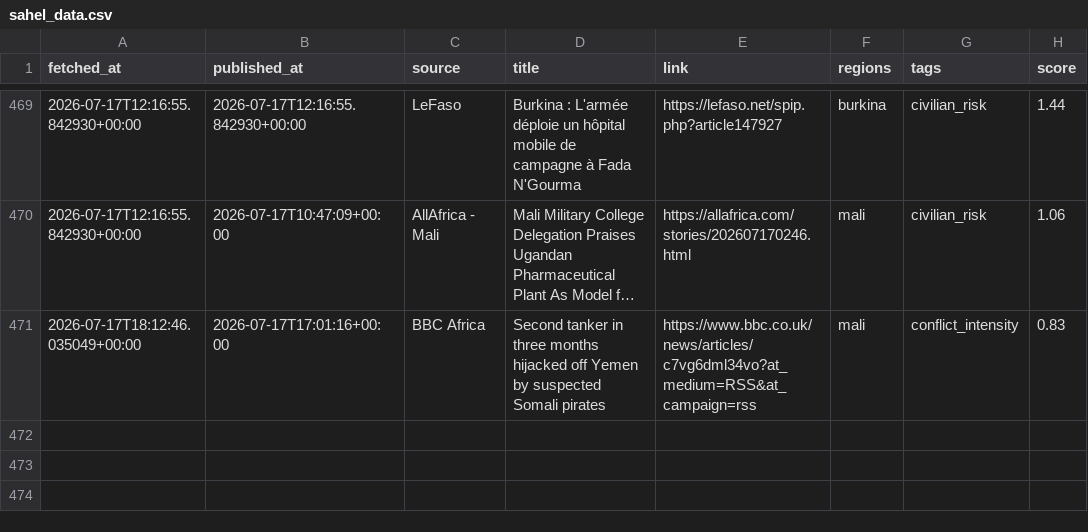
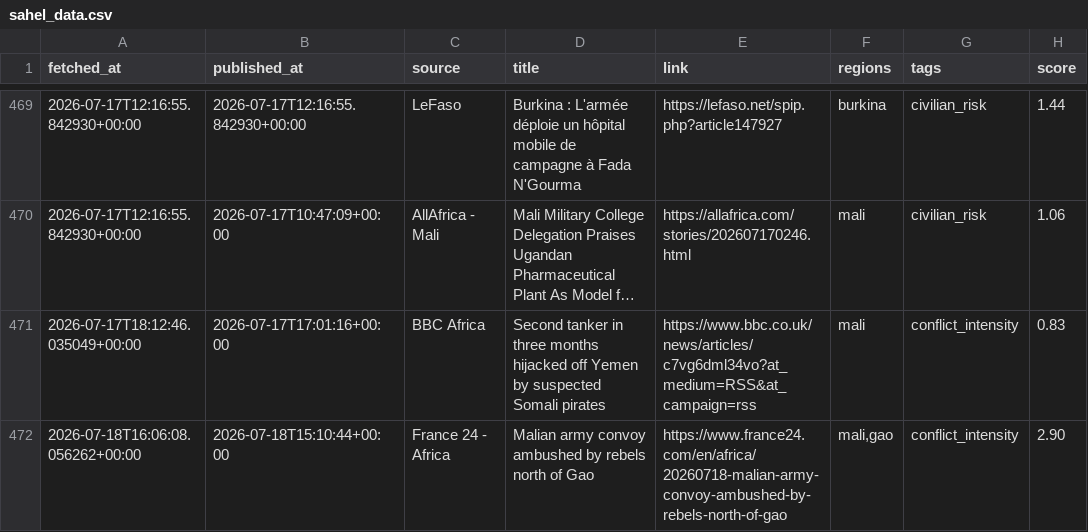
Before and after one commit to MonarchCastleTech/MonarchCastle, a CSV file: Sahel Region Threat Index (SRTI)/sahel_data.csv, drawn as a sheet; only a part is shown, gaps mark what is left out; long unchanged cells end in ….

Commit message:
Update SRTI data

```diff
--- a/Sahel Region Threat Index (SRTI)/sahel_data.csv
+++ b/Sahel Region Threat Index (SRTI)/sahel_data.csv
@@ -471 +471,2 @@ fetched_at,published_at,source,title,link,regions,tags,score
 2026-07-17T18:12:46.035049+00:00,2026-07-17T17:01:16+00:00,BBC Africa,Second tanker in three months hijacked off Yemen by suspected Somali pirates,https://www.bbc.co.uk/news/articles/c7vg6dml34vo?at_medium=RSS&at_campaign=rss,mali,conflict_intensity,0.83
+2026-07-18T16:06:08.056262+00:00,2026-07-18T15:10:44+00:00,France 24 - Africa,Malian army convoy ambushed by rebels north of Gao,https://www.france24.com/en/africa/20260718-malian-army-convoy-ambushed-by-rebels-north-of-gao,"mali,gao",conflict_intensity,2.90
```
Also changed, not shown: 4 other files.
